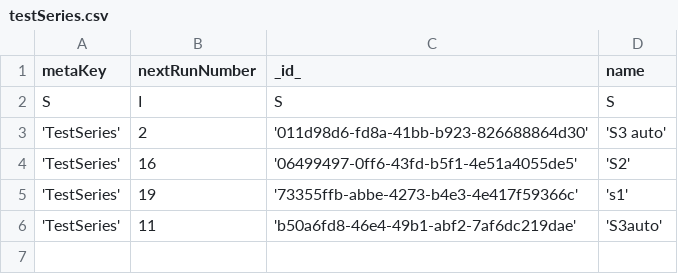
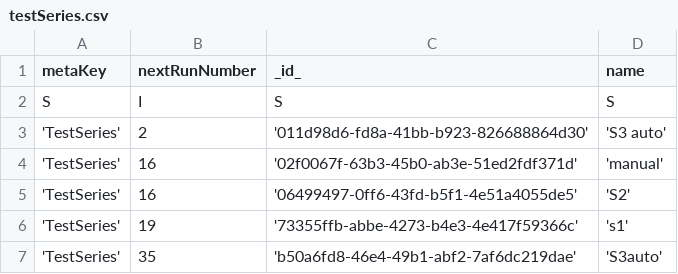
Before and after one commit to mikehornQ/247Monitoring, a CSV file: projects/novo/testSeries.csv, drawn as a sheet.

```diff
--- a/projects/novo/testSeries.csv
+++ b/projects/novo/testSeries.csv
@@ -3,4 +3,5 @@ S,I,S,S
 'TestSeries',2,'011d98d6-fd8a-41bb-b923-826688864d30','S3 auto'
+'TestSeries',16,'02f0067f-63b3-45b0-ab3e-51ed2fdf371d','manual'
 'TestSeries',16,'06499497-0ff6-43fd-b5f1-4e51a4055de5','S2'
 'TestSeries',19,'73355ffb-abbe-4273-b4e3-4e417f59366c','s1'
-'TestSeries',11,'b50a6fd8-46e4-49b1-abf2-7af6dc219dae','S3auto'
+'TestSeries',35,'b50a6fd8-46e4-49b1-abf2-7af6dc219dae','S3auto'
```
Also changed, not shown: injectorFamilies.csv, profiles/MonitorUser.csv, 29 other files.
